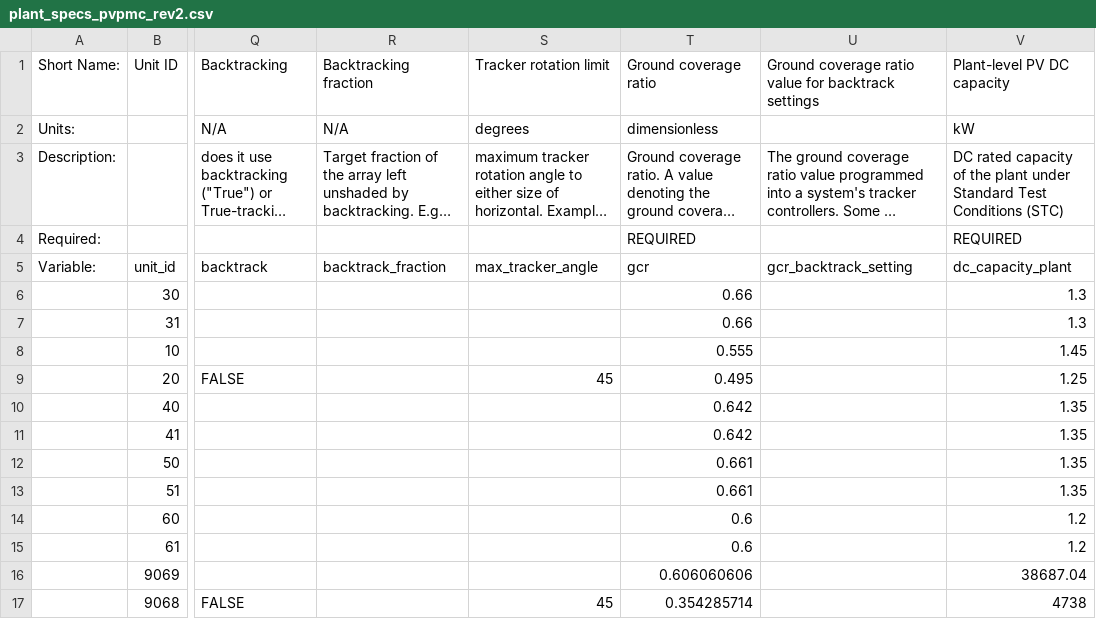
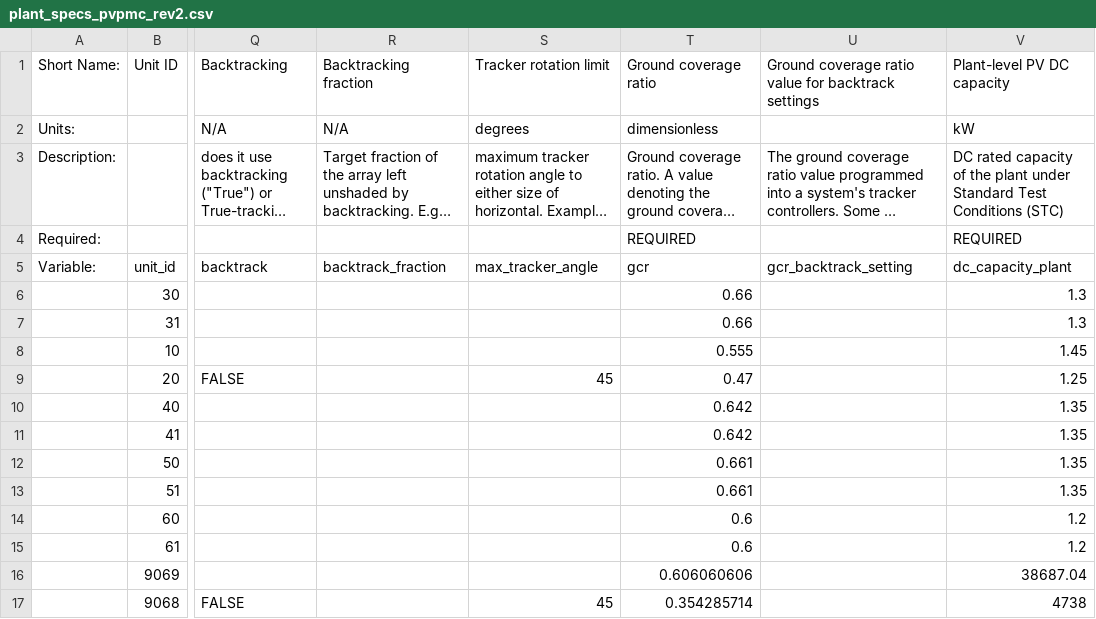
Before and after one commit to williamhobbs/2024_pvpmc_self_shade, a CSV file: plant_specs_pvpmc_rev2.csv, drawn as a sheet; only a part is shown, gaps mark what is left out; long unchanged cells end in …; the diff names each change by its address in the sheet, - before the commit and + after, or states it on an @@ line.

```diff
--- a/plant_specs_pvpmc_rev2.csv
+++ b/plant_specs_pvpmc_rev2.csv
-T9 (Ground coverage ratio): 0.495
+T9 (Ground coverage ratio): 0.47
```
Also changed, not shown: sample_data/plant_20.csv, sample_data/plant_21.csv, 3 other files.
